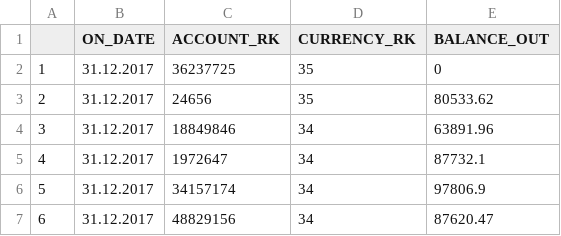
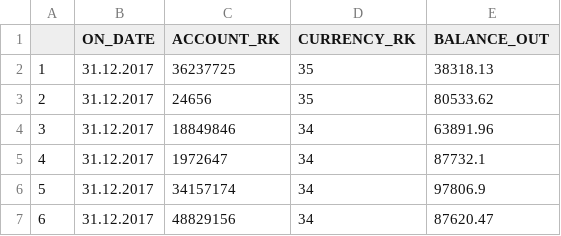
Before and after one commit to adzinota/etl, a CSV file: task1_v2/etl/ft_balance_f.csv, drawn as a sheet; only a part is shown.

```diff
--- a/task1_v2/etl/ft_balance_f.csv
+++ b/task1_v2/etl/ft_balance_f.csv
@@ -1,3 +1,3 @@
 	;ON_DATE;ACCOUNT_RK;CURRENCY_RK;BALANCE_OUT
-1;31.12.2017;36237725;35;0
+1;31.12.2017;36237725;35;38318.13
 2;31.12.2017;24656;35;80533.62
```
